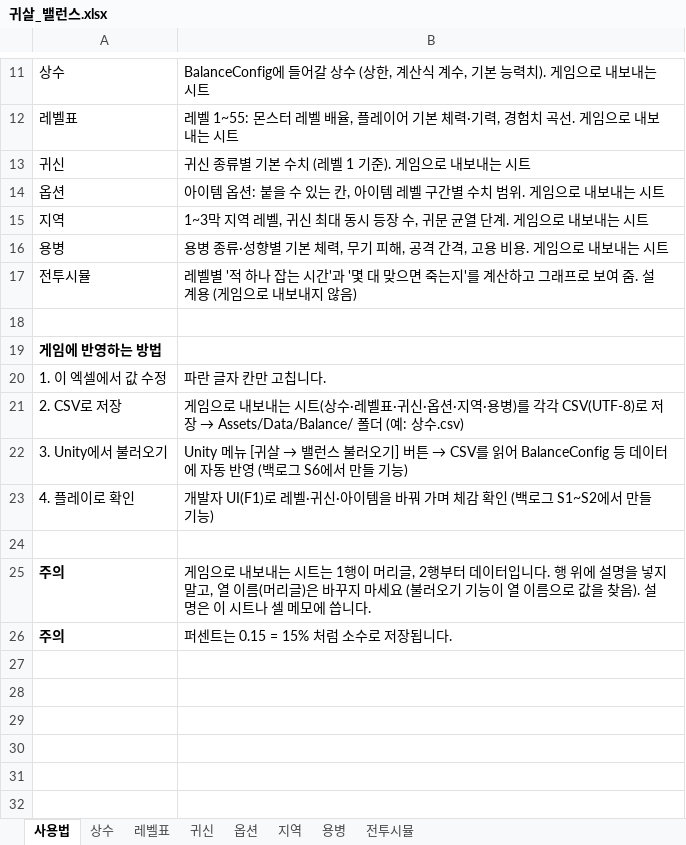
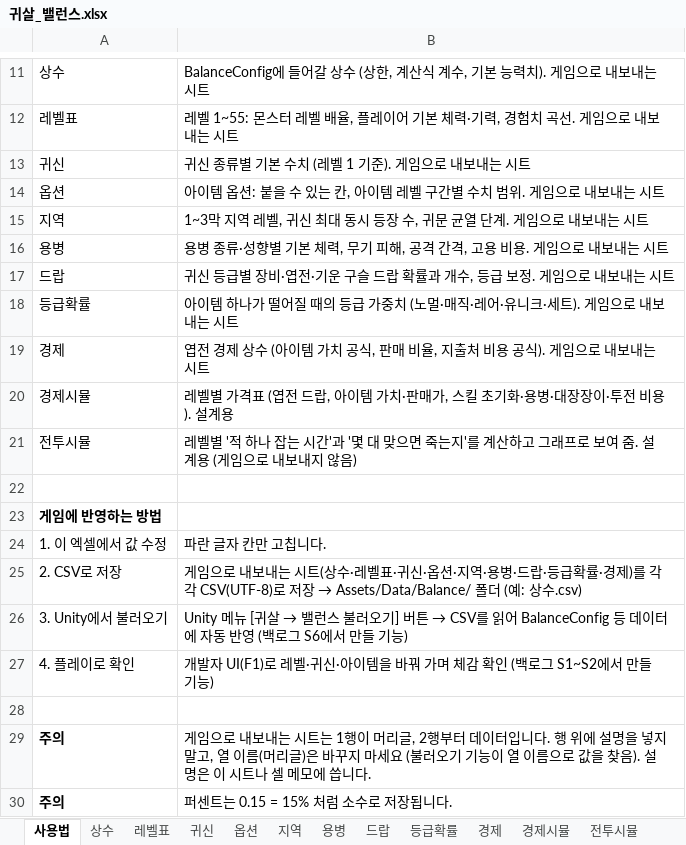
Before and after one commit to choips/gwisal, an Excel workbook: Docs/Balance/귀살_밸런스.xlsx, sheet 사용법, drawn as a sheet; only a part is shown, gaps mark what is left out; values as stored, in another font and other column widths than the file's, no borders; addresses are those after the commit; the diff names each change by its address in the sheet, - before the commit and + after, or states it on an @@ line.

```diff
--- a/Docs/Balance/귀살_밸런스.xlsx (sheet 사용법)
+++ b/Docs/Balance/귀살_밸런스.xlsx (sheet 사용법)
+sheet tab: 드랍
+sheet tab: 등급확률
+sheet tab: 경제
+sheet tab: 경제시뮬
+row 17: 드랍 | 귀신 등급별 장비·엽전·기운 구슬 드랍 확률과 개수, 등급 보정. 게임으로 내보내는 시트
+row 18: 등급확률 | 아이템 하나가 떨어질 때의 등급 가중치 (노멀·매직·레어·유니크·세트). 게임으로 내보내는 시트
+row 19: 경제 | 엽전 경제 상수 (아이템 가치 공식, 판매 비율, 지출처 비용 공식). 게임으로 내보내는 시트
+row 20: 경제시뮬 | 레벨별 가격표 (엽전 드랍, 아이템 가치·판매가, 스킬 초기화·용병·대장장이·투전 비용). 설계용
-B25: …역·용병)를 각…
+B25: …역·용병·드랍·등급확률·경제)를 각…
```
Also changed, not shown: charts or pictures, 1 other file.
